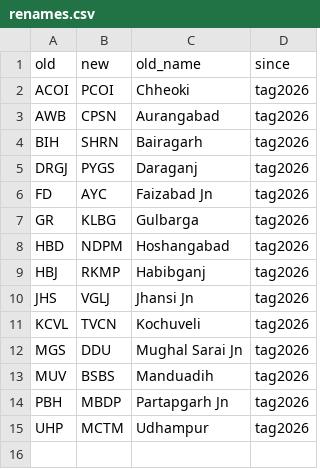
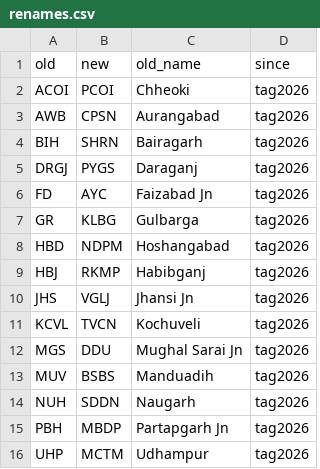
Before and after one commit to nimb-ou/railgaddi, a CSV file: db/renames.csv, drawn as a sheet.

```diff
--- a/db/renames.csv
+++ b/db/renames.csv
@@ -13,2 +13,3 @@ MGS,DDU,Mughal Sarai Jn,tag2026
 MUV,BSBS,Manduadih,tag2026
+NUH,SDDN,Naugarh,tag2026
 PBH,MBDP,Partapgarh Jn,tag2026
```
Also changed, not shown: db/newer_trains.csv, db/renumbered.csv, 14 other files.
